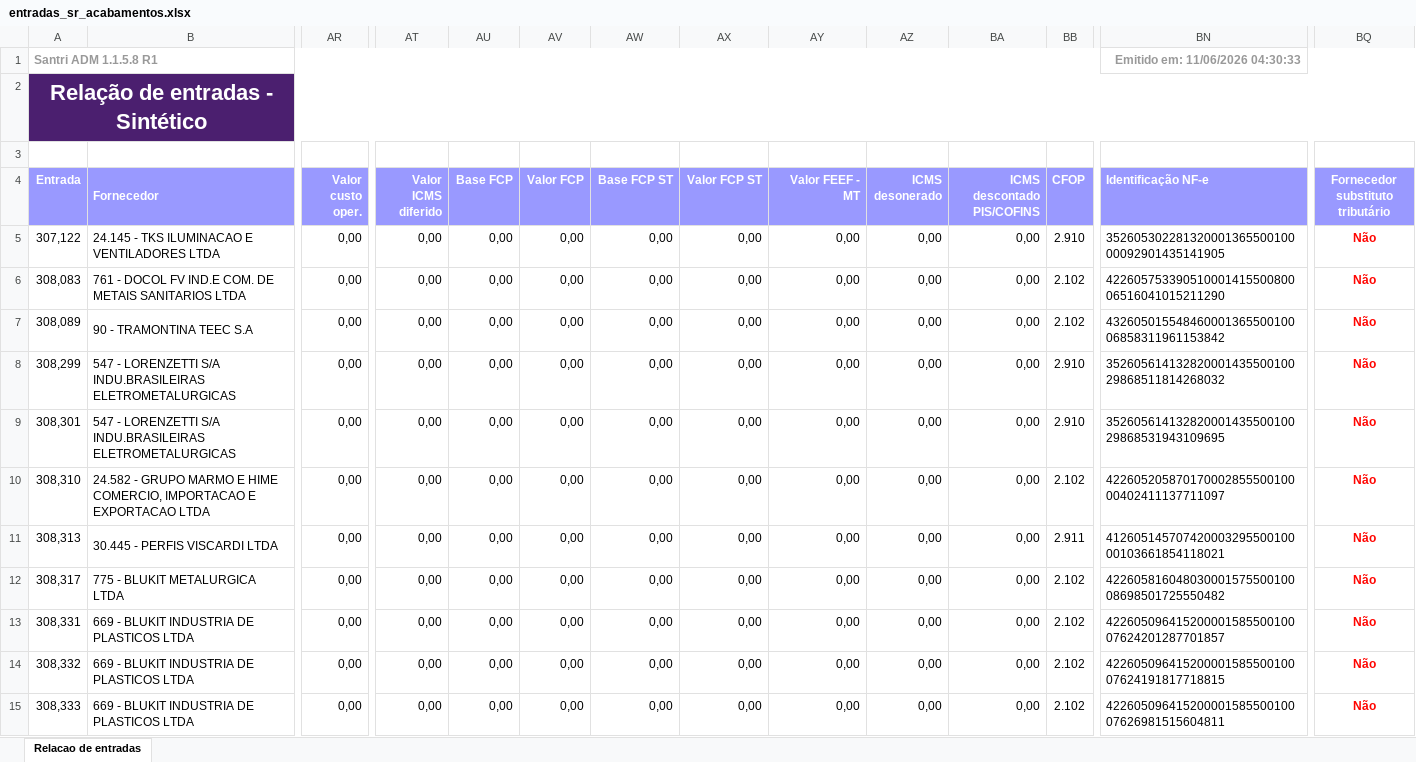
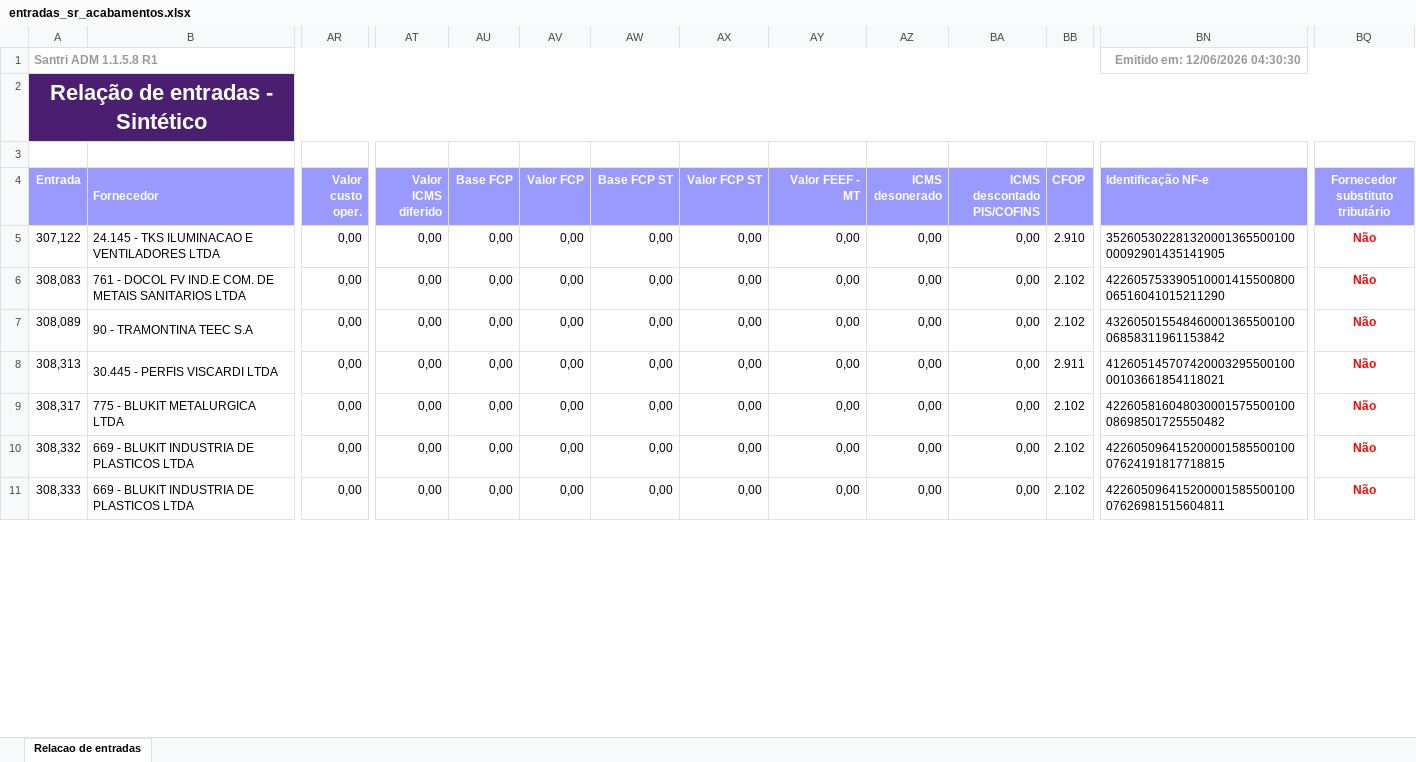
Before and after one commit to ShuuraBr/AGENDAMENTO, an Excel workbook: tratando_tabelas/sr_acabamentos/entradas_sr_acabamentos.xlsx, sheet Relacao de entradas, drawn as a sheet; only a part is shown, gaps mark what is left out; values as stored, in another font and other column widths than the file's, no borders; removed rows and columns are numbered as before the commit, all else as after; rows hold the shown columns only; the diff covers the shown part only; the diff names each change by its address in the sheet, - before the commit and + after, or states it on an @@ line.

```diff
--- a/tratando_tabelas/sr_acabamentos/entradas_sr_acabamentos.xlsx (sheet Relacao de entradas)
+++ b/tratando_tabelas/sr_acabamentos/entradas_sr_acabamentos.xlsx (sheet Relacao de entradas)
-BN1 (Identificação NF-e): Emitido em: 11/06/2026 04:30:33
+BN1 (Identificação NF-e): Emitido em: 12/06/2026 04:30:30
-row 8: 308,299 | 547 - LORENZETTI S/A INDU.BRASILEIRAS ELETROMETALURGICAS | 0,00 | 0,00 | 0,00 | 0,00 | 0,00 | 0,00 | 0,00 | 0,00 | 0,00 | 2.910 | 35260561413282000143550010029868511814268032 | Não
-row 9: 308,301 | 547 - LORENZETTI S/A INDU.BRASILEIRAS ELETROMETALURGICAS | 0,00 | 0,00 | 0,00 | 0,00 | 0,00 | 0,00 | 0,00 | 0,00 | 0,00 | 2.910 | 35260561413282000143550010029868531943109695 | Não
-row 10: 308,310 | 24.582 - GRUPO MARMO E HIME COMERCIO, IMPORTACAO E EXPORTACAO LTDA | 0,00 | 0,00 | 0,00 | 0,00 | 0,00 | 0,00 | 0,00 | 0,00 | 0,00 | 2.102 | 42260520587017000285550010000402411137711097 | Não
-row 13: 308,331 | 669 - BLUKIT INDUSTRIA DE PLASTICOS LTDA | 0,00 | 0,00 | 0,00 | 0,00 | 0,00 | 0,00 | 0,00 | 0,00 | 0,00 | 2.102 | 42260509641520000158550010007624201287701857 | Não
```
Also changed, not shown: 6 added rows, 8 removed rows and 15 edited cells elsewhere in this sheet, backend/uploads/importacao-relatorio/entradas_lojas.xlsx, tratando_tabelas/ac_coelho/entradas_ac_coelho.xlsx, 6 other files.
